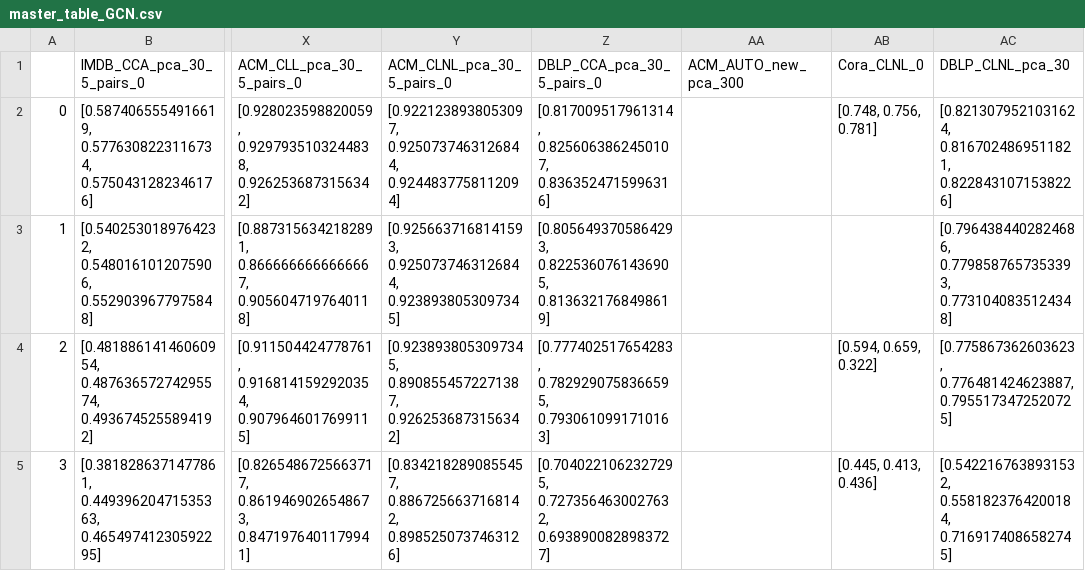
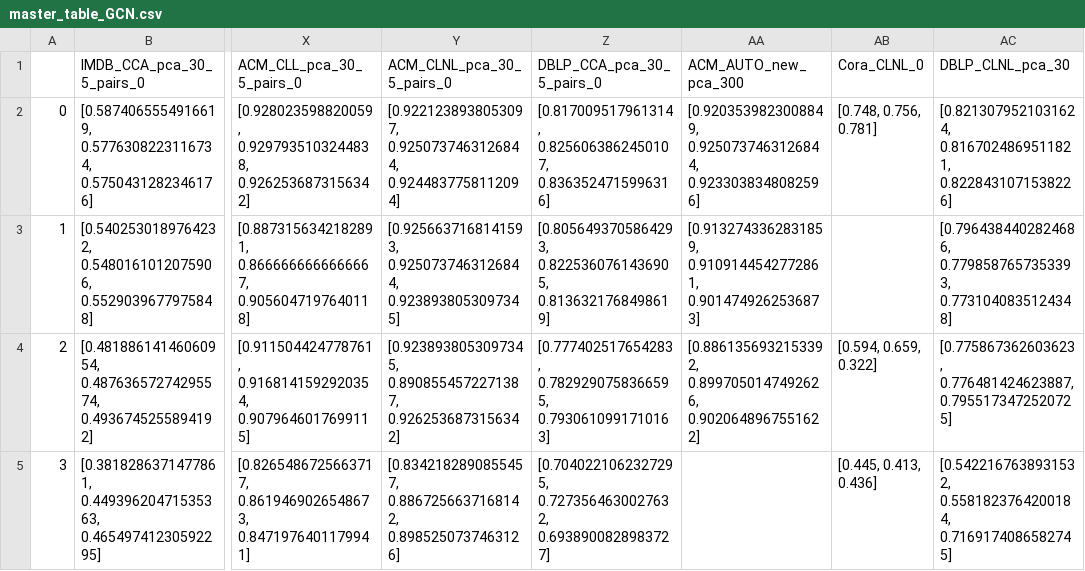
Before and after one commit to Robino-CK/hetero-conv-matching, a CSV file: master_table_GCN.csv, drawn as a sheet; only a part is shown, gaps mark what is left out; the diff names each change by its address in the sheet, - before the commit and + after, or states it on an @@ line.

```diff
--- a/master_table_GCN.csv
+++ b/master_table_GCN.csv
-AA2 (ACM_AUTO_new_pca_300): (empty)
+AA2 (ACM_AUTO_new_pca_300): [0.9203539823008849, 0.9250737463126844, 0.9233038348082596]
-AA3 (ACM_AUTO_new_pca_300): (empty)
+AA3 (ACM_AUTO_new_pca_300): [0.9132743362831859, 0.9109144542772861, 0.9014749262536873]
-AA4 (ACM_AUTO_new_pca_300): (empty)
+AA4 (ACM_AUTO_new_pca_300): [0.8861356932153392, 0.8997050147492626, 0.9020648967551622]
```
